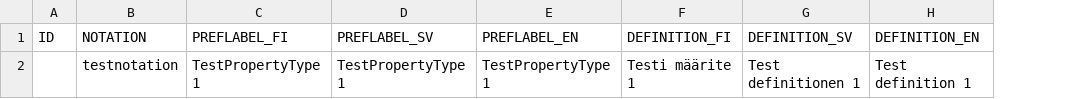
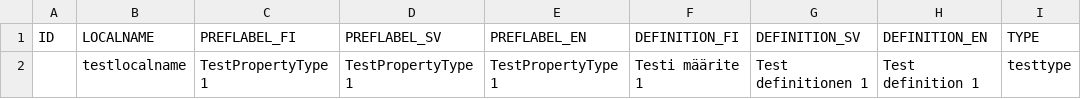
Before and after one commit to VRK-YTI/yti-codelist-content-intake-service, a CSV file: src/main/resources/propertytypes/propertytypes.csv, drawn as a sheet; removed rows and columns are numbered as before the commit, all else as after; the diff names each change by its address in the sheet, - before the commit and + after, or states it on an @@ line.

```diff
--- a/src/main/resources/propertytypes/propertytypes.csv
+++ b/src/main/resources/propertytypes/propertytypes.csv
-column B (NOTATION), row 2: testnotation
+column B (LOCALNAME), row 2: testlocalname
+column I (TYPE), row 2: testtype
```
Also changed, not shown: src/main/resources/codeschemes/ytitest.csv, 20 other files.
